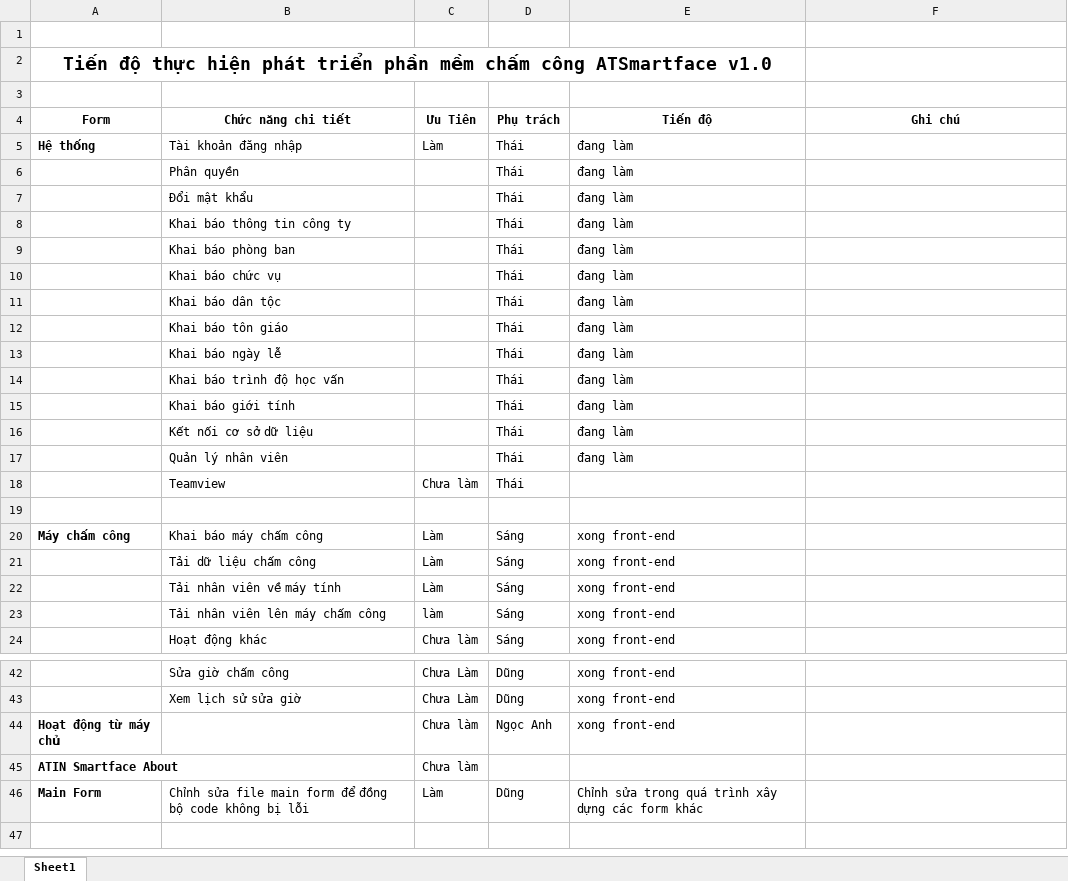
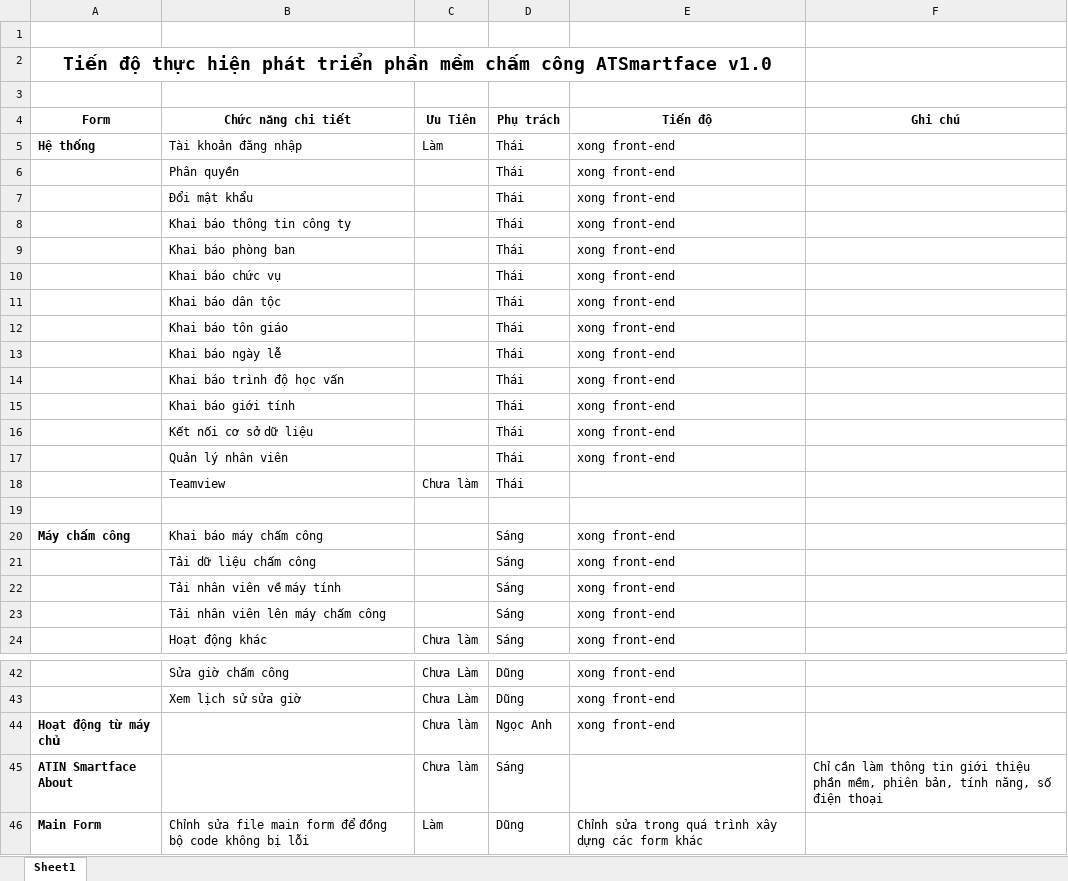
Before and after one commit to dodangthai/HeThongChamCong, an Excel workbook: Document/Tiến độ code các chức năng.xlsx, sheet Sheet1, drawn as a sheet; only a part is shown, gaps mark what is left out; values as stored, in another font and other column widths than the file's, no borders; the diff names each change by its address in the sheet, - before the commit and + after, or states it on an @@ line.

Commit message:
Update

```diff
--- a/Document/Tiến độ code các chức năng.xlsx (sheet Sheet1)
+++ b/Document/Tiến độ code các chức năng.xlsx (sheet Sheet1)
-E5:E17 (Tiến độ): đang làm
+E5:E17 (Tiến độ): xong front-end
-C20:C22 (Ưu Tiên): Làm
+C20:C22 (Ưu Tiên): (empty)
-C23 (Ưu Tiên): làm
+C23 (Ưu Tiên): (empty)
-D45 (Phụ trách): (empty)
+D45 (Phụ trách): Sáng
-F45 (Ghi chú): (empty)
+F45 (Ghi chú): Chỉ cần làm thông tin giới thiệu phần mềm, phiên bản, tính năng, số điện thoại
```
